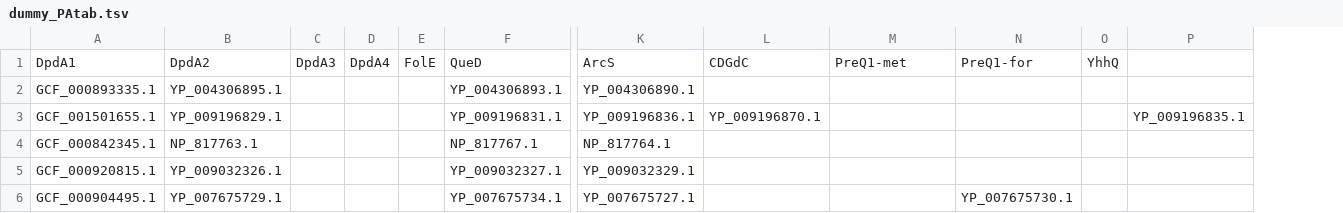
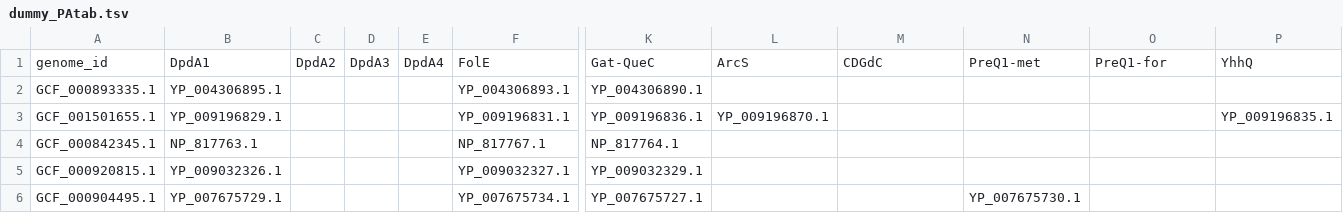
Before and after one commit to vdclab/gene_presence_abscence, a TSV file: doc/dummy_PAtab.tsv, drawn as a sheet; only a part is shown, gaps mark what is left out; removed rows and columns are numbered as before the commit, all else as after; rows hold the shown columns only; the diff names each change by its address in the sheet, - before the commit and + after, or states it on an @@ line.

```diff
--- a/doc/dummy_PAtab.tsv
+++ b/doc/dummy_PAtab.tsv
+column C, empty
-column E, empty
+column L, row 3: YP_009196870.1
-column O, empty
-row 1: DpdA1 | DpdA2 | DpdA3 | DpdA4 | FolE | QueD | ArcS | CDGdC | PreQ1-met | PreQ1-for | YhhQ
+row 1: genome_id | DpdA1 | DpdA2 | DpdA3 | DpdA4 | FolE | Gat-QueC | ArcS | CDGdC | PreQ1-met | PreQ1-for | YhhQ
-M3: YP_009196870.1
+M3: (empty)
-N6: (empty)
+N6: YP_007675730.1
-O6: YP_007675730.1
+O6: (empty)
```
Also changed, not shown: 3 other files.
